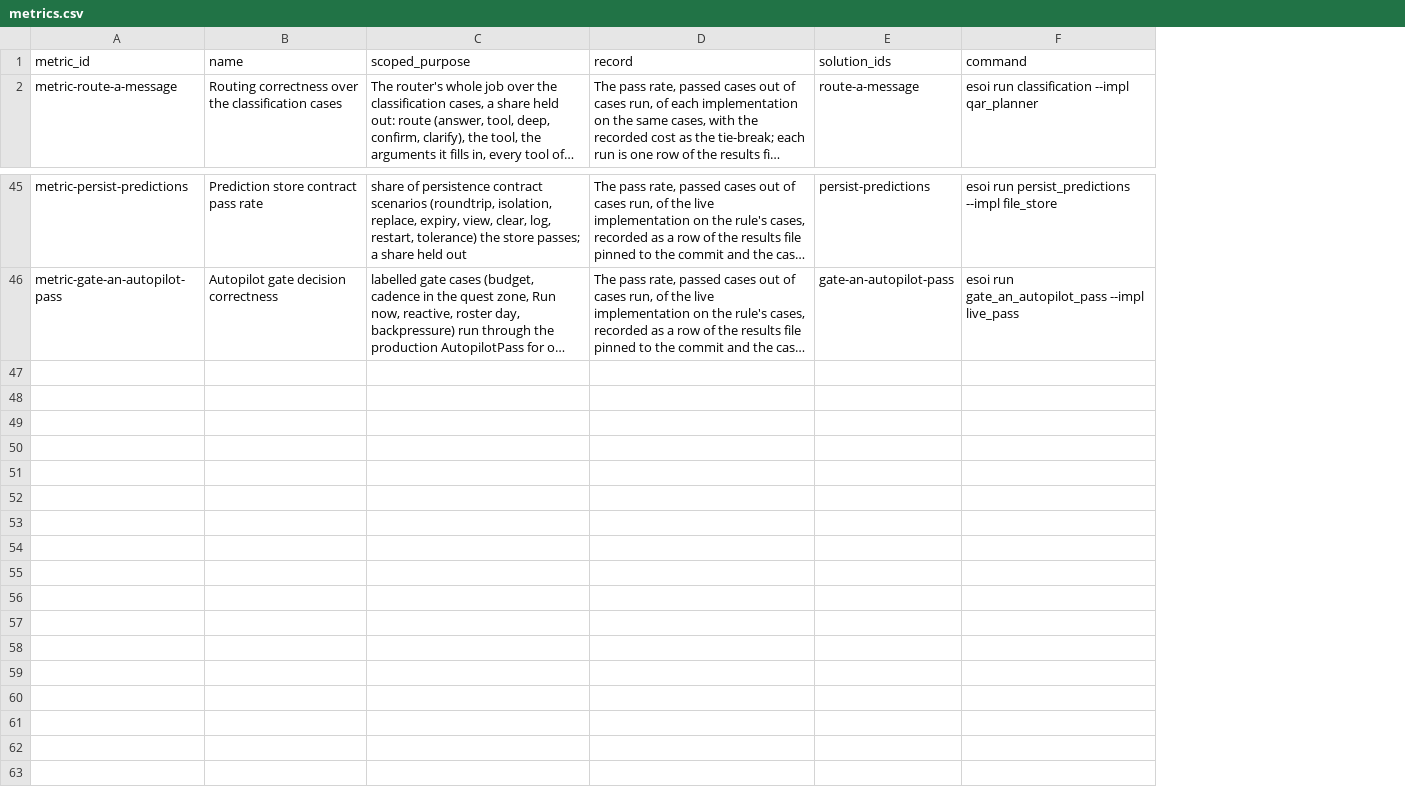
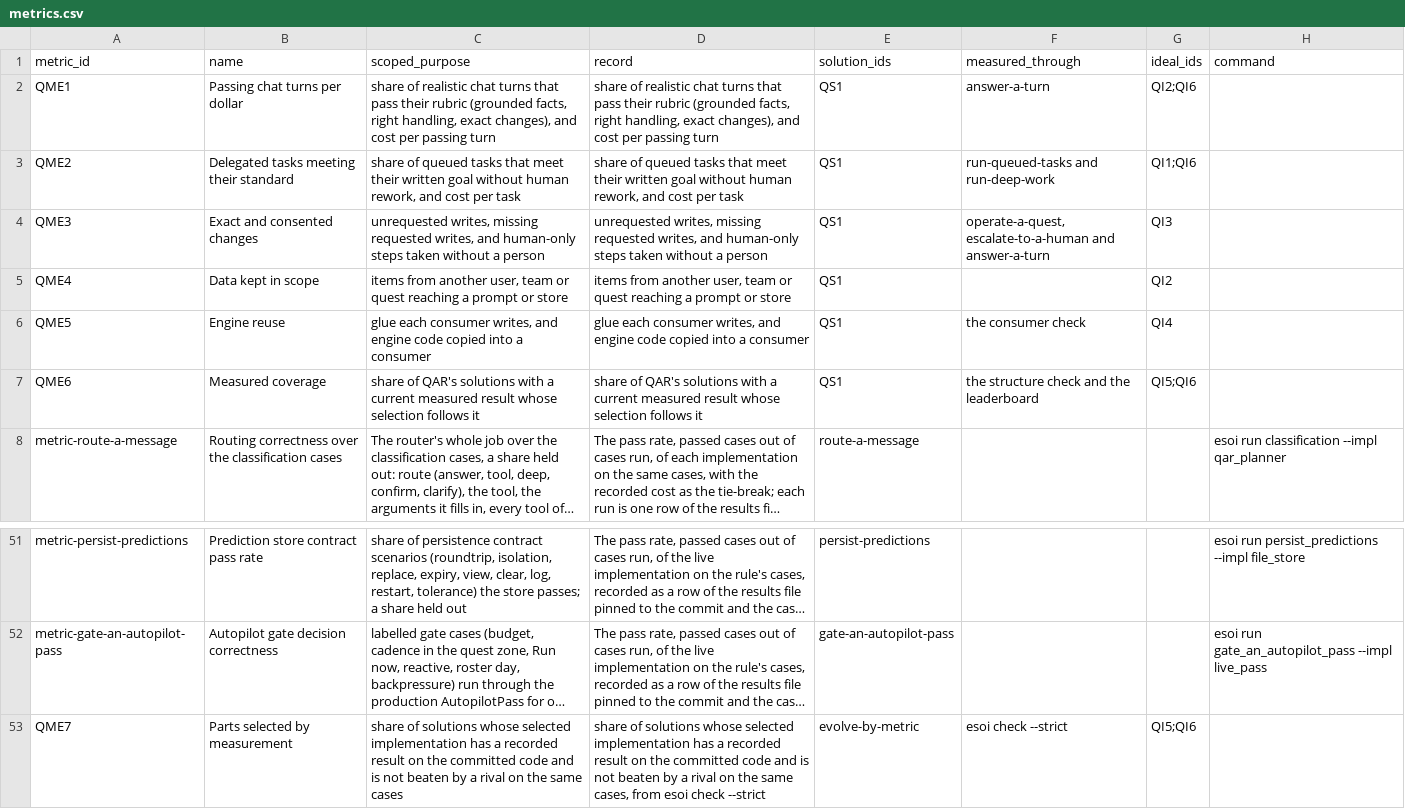
Before and after one commit to SpiritualData/quest-ai-runner, a CSV file: docs/structure/metrics.csv, drawn as a sheet; only a part is shown, gaps mark what is left out; long unchanged cells end in …; the diff names each change by its address in the sheet, - before the commit and + after, or states it on an @@ line.

```diff
--- a/docs/structure/metrics.csv
+++ b/docs/structure/metrics.csv
+column F (measured_through), empty
+column G (ideal_ids), empty
+row 2: QME1 | Passing chat turns per dollar | share of realistic chat turns that pass their rubric (grounded facts, right handling, exact changes), and cost per passing turn | share of realistic chat turns that pass their rubric (grounded facts, right handling, exact changes), and cost per passing turn | QS1 | answer-a-turn | QI2;QI6
+row 3: QME2 | Delegated tasks meeting their standard | share of queued tasks that meet their written goal without human rework, and cost per task | share of queued tasks that meet their written goal without human rework, and cost per task | QS1 | run-queued-tasks and run-deep-work | QI1;QI6
+row 4: QME3 | Exact and consented changes | unrequested writes, missing requested writes, and human-only steps taken without a person | unrequested writes, missing requested writes, and human-only steps taken without a person | QS1 | operate-a-quest, escalate-to-a-human and answer-a-turn | QI3
+row 5: QME4 | Data kept in scope | items from another user, team or quest reaching a prompt or store | items from another user, team or quest reaching a prompt or store | QS1 |  | QI2
+row 6: QME5 | Engine reuse | glue each consumer writes, and engine code copied into a consumer | glue each consumer writes, and engine code copied into a consumer | QS1 | the consumer check | QI4
+row 7: QME6 | Measured coverage | share of QAR's solutions with a current measured result whose selection follows it | share of QAR's solutions with a current measured result whose selection follows it | QS1 | the structure check and the leaderboard | QI5;QI6
+row 53: QME7 | Parts selected by measurement | share of solutions whose selected implementation has a recorded result on the committed code and is not beaten by a rival on the same cases | share of solutions whose selected implementation has a recorded result on the committed code and is not beaten by a rival on the same cases, from esoi check --strict | evolve-by-metric | esoi check --strict | QI5;QI6
```
Also changed, not shown: docs/structure/implementations.csv, docs/structure/solutions.csv, 15 other files.
